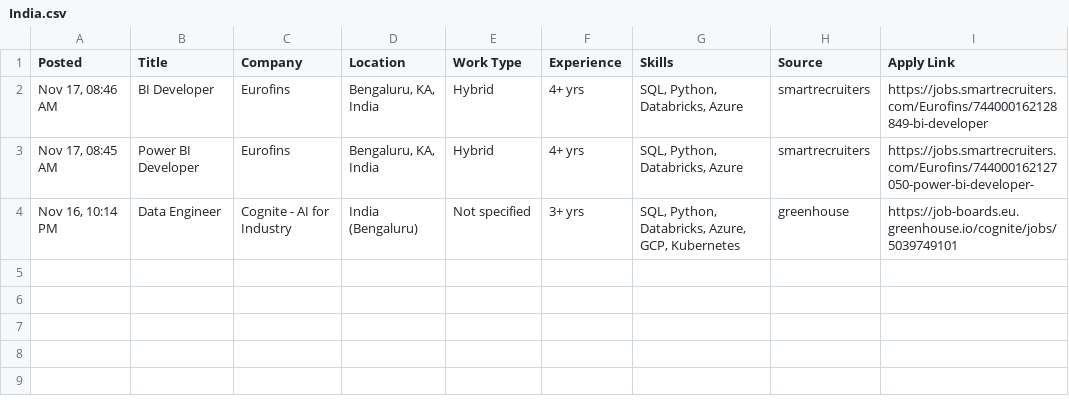
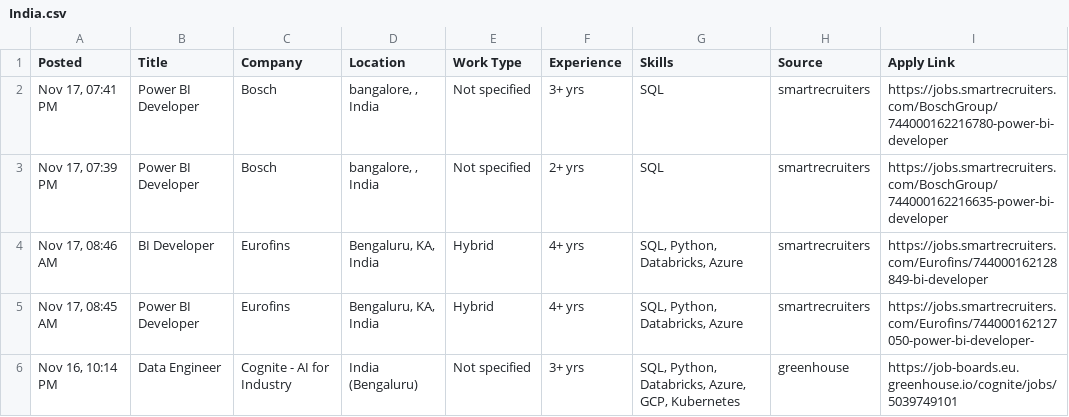
Before and after one commit to VenkyReddy09/job-hunter, a CSV file: jobs/2026-11-17/India.csv, drawn as a sheet; the diff names each change by its address in the sheet, - before the commit and + after, or states it on an @@ line.

```diff
--- a/jobs/2026-11-17/India.csv
+++ b/jobs/2026-11-17/India.csv
+row 2: Nov 17, 07:41 PM | Power BI Developer | Bosch | bangalore, , India | Not specified | 3+ yrs | SQL | smartrecruiters | https://jobs.smartrecruiters.com/BoschGroup/744000162216780-power-bi-developer
+row 3: Nov 17, 07:39 PM | Power BI Developer | Bosch | bangalore, , India | Not specified | 2+ yrs | SQL | smartrecruiters | https://jobs.smartrecruiters.com/BoschGroup/744000162216635-power-bi-developer
```
Also changed, not shown: jobs/2026-11-17/USA.csv, 3 other files.
